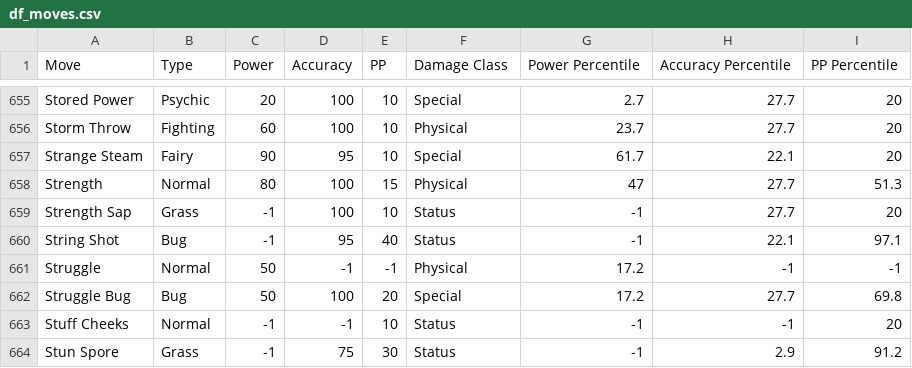
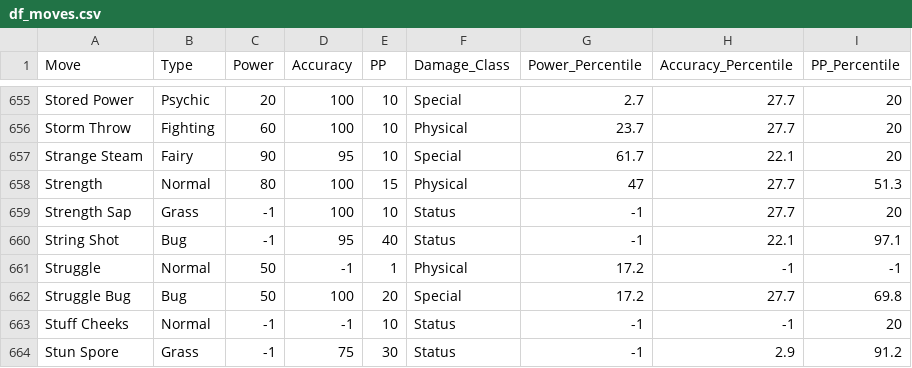
Before and after one commit to AlexP-Coding/VI-Proj, a CSV file: DataStorage/CP02-Improv Version/df_moves.csv, drawn as a sheet; only a part is shown, gaps mark what is left out; the diff names each change by its address in the sheet, - before the commit and + after, or states it on an @@ line.

Commit message:
Create ScatterPlot of moves and do a minor fix on moves dataset

```diff
--- a/DataStorage/CP02-Improv Version/df_moves.csv
+++ b/DataStorage/CP02-Improv Version/df_moves.csv
-F1: Damage Class
+F1: Damage_Class
-G1: Power Percentile
+G1: Power_Percentile
-H1: Accuracy Percentile
+H1: Accuracy_Percentile
-I1: PP Percentile
+I1: PP_Percentile
-E661 (PP): -1
+E661 (PP): 1
```
Also changed, not shown: 2 other files.
